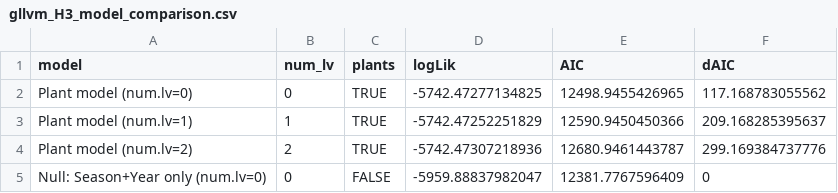
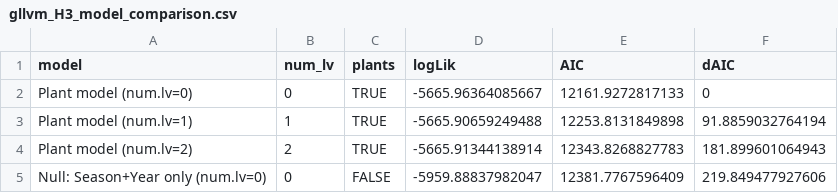
Before and after one commit to Ssangulo/Ptarmigan_fungi, a CSV file: Supplementary/tables/gllvm_H3_model_comparison.csv, drawn as a sheet.

```diff
--- a/Supplementary/tables/gllvm_H3_model_comparison.csv
+++ b/Supplementary/tables/gllvm_H3_model_comparison.csv
@@ -1,5 +1,5 @@
 "model","num_lv","plants","logLik","AIC","dAIC"
-"Plant model (num.lv=0)",0,TRUE,-5742.47277134825,12498.9455426965,117.168783055562
-"Plant model (num.lv=1)",1,TRUE,-5742.47252251829,12590.9450450366,209.168285395637
-"Plant model (num.lv=2)",2,TRUE,-5742.47307218936,12680.9461443787,299.169384737776
-"Null: Season+Year only (num.lv=0)",0,FALSE,-5959.88837982047,12381.7767596409,0
+"Plant model (num.lv=0)",0,TRUE,-5665.96364085667,12161.9272817133,0
+"Plant model (num.lv=1)",1,TRUE,-5665.90659249488,12253.8131849898,91.8859032764194
+"Plant model (num.lv=2)",2,TRUE,-5665.91344138914,12343.8268827783,181.899601064943
+"Null: Season+Year only (num.lv=0)",0,FALSE,-5959.88837982047,12381.7767596409,219.849477927606
```
Also changed, not shown: Supplementary/tables/H3_specificity_index.csv, Supplementary/tables/gllvm_H3_specificity_contrast.csv, 15 other files.
